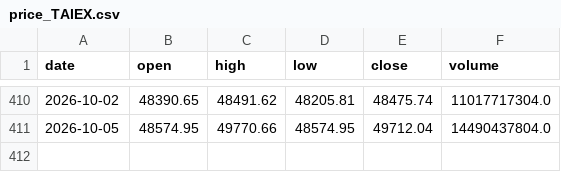
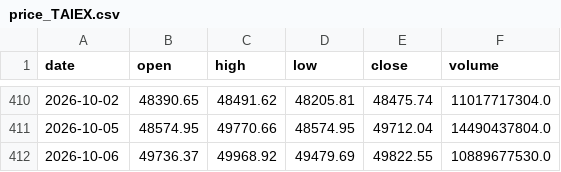
Before and after one commit to yang214639/tw-stock-daily, a CSV file: data/price_TAIEX.csv, drawn as a sheet; only a part is shown, gaps mark what is left out.

Commit message:
data: 2026-10-07 00:08 UTC 盤勢資料更新

```diff
--- a/data/price_TAIEX.csv
+++ b/data/price_TAIEX.csv
@@ -411 +411,2 @@ date,open,high,low,close,volume
 2026-10-05,48574.95,49770.66,48574.95,49712.04,14490437804.0
+2026-10-06,49736.37,49968.92,49479.69,49822.55,10889677530.0
```
Also changed, not shown: data/price_2308.csv, data/price_2330.csv, 35 other files.
